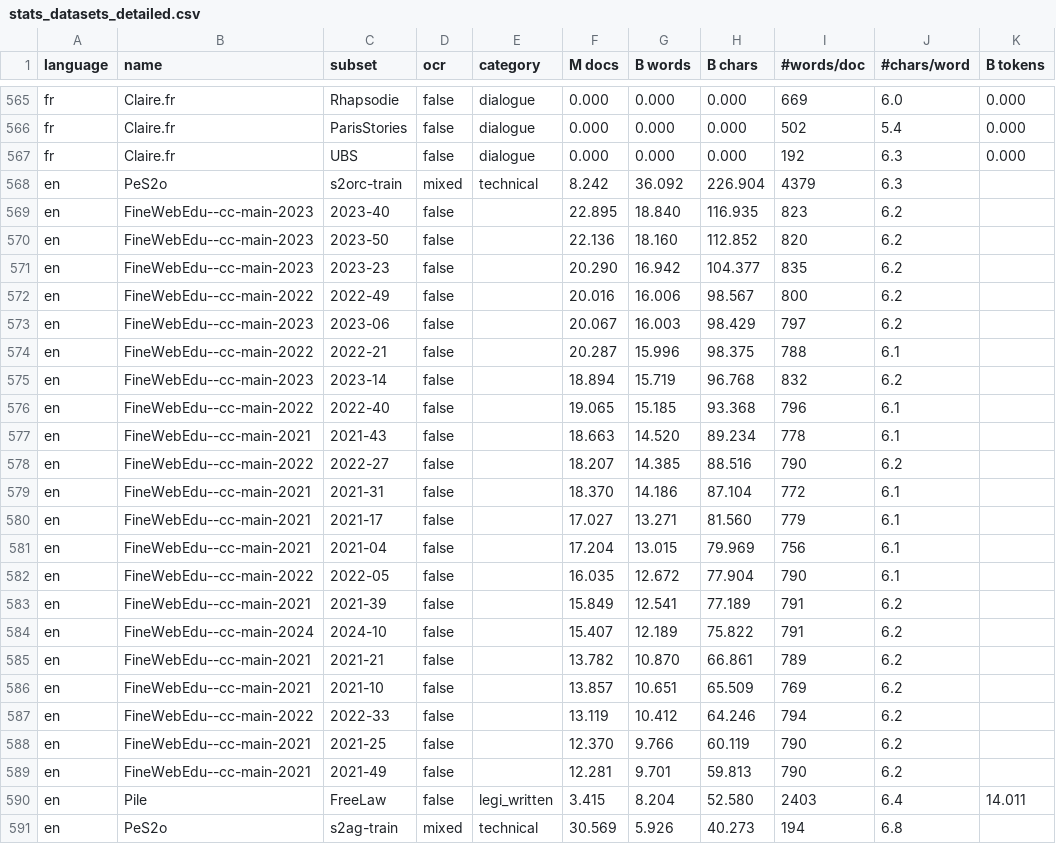
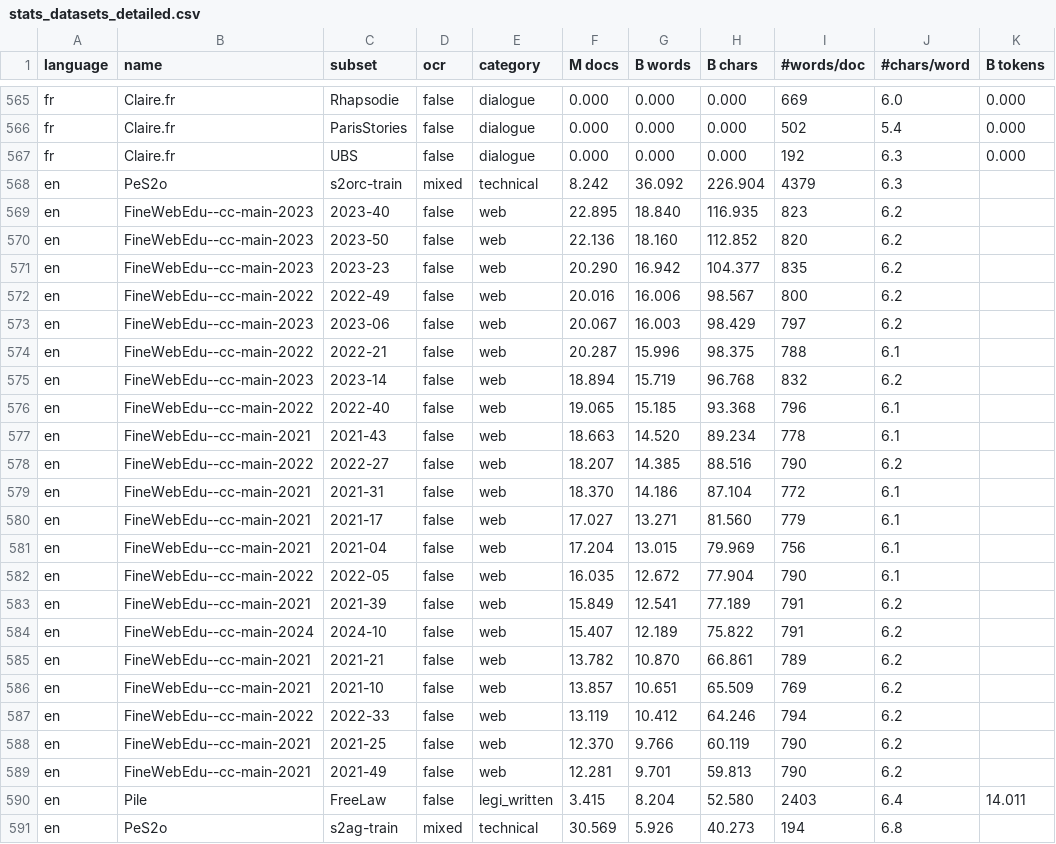
Before and after one commit to OpenLLM-France/Lucie-Training, a CSV file: assets/stats_datasets_detailed.csv, drawn as a sheet; only a part is shown, gaps mark what is left out; the diff names each change by its address in the sheet, - before the commit and + after, or states it on an @@ line.

```diff
--- a/assets/stats_datasets_detailed.csv
+++ b/assets/stats_datasets_detailed.csv
-E569:E589 (category): (empty)
+E569:E589 (category): web
```
Also changed, not shown: assets/stats_datasets.csv, 1 other file.
